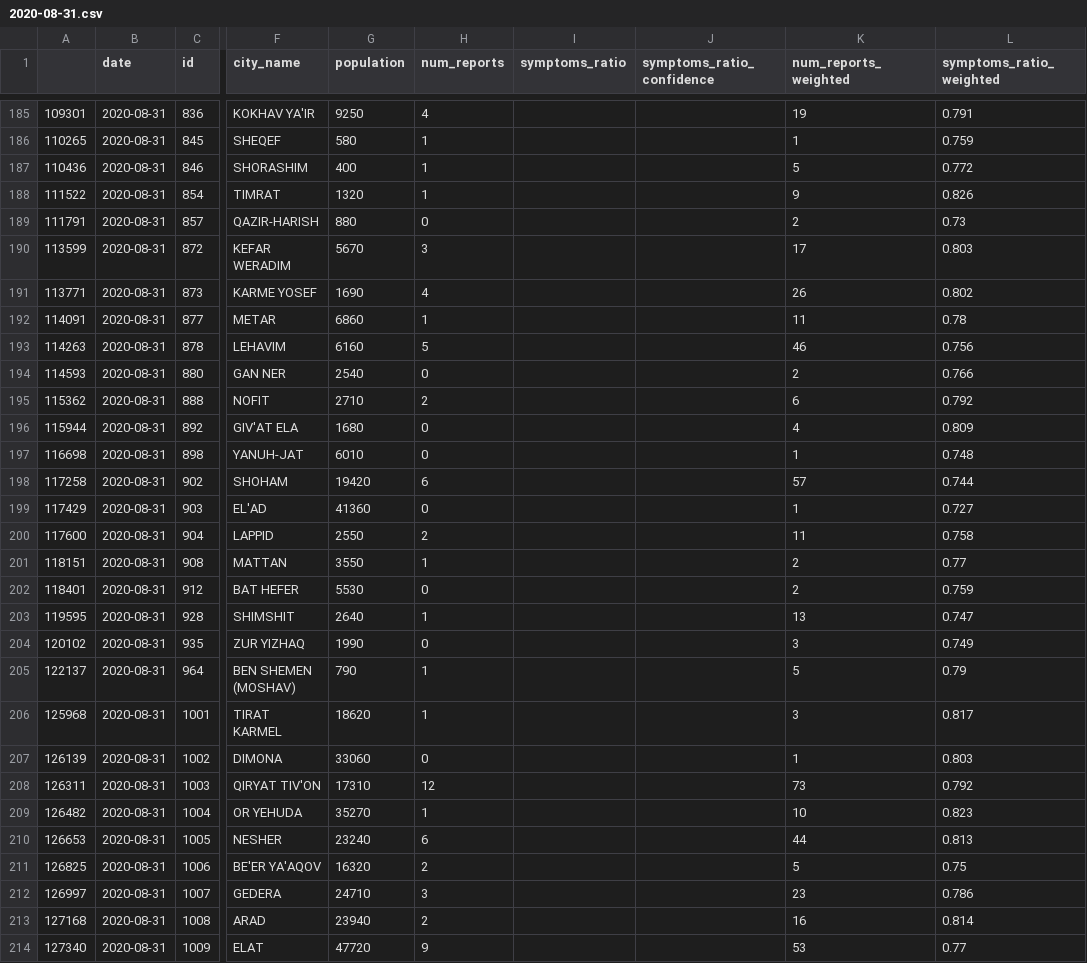
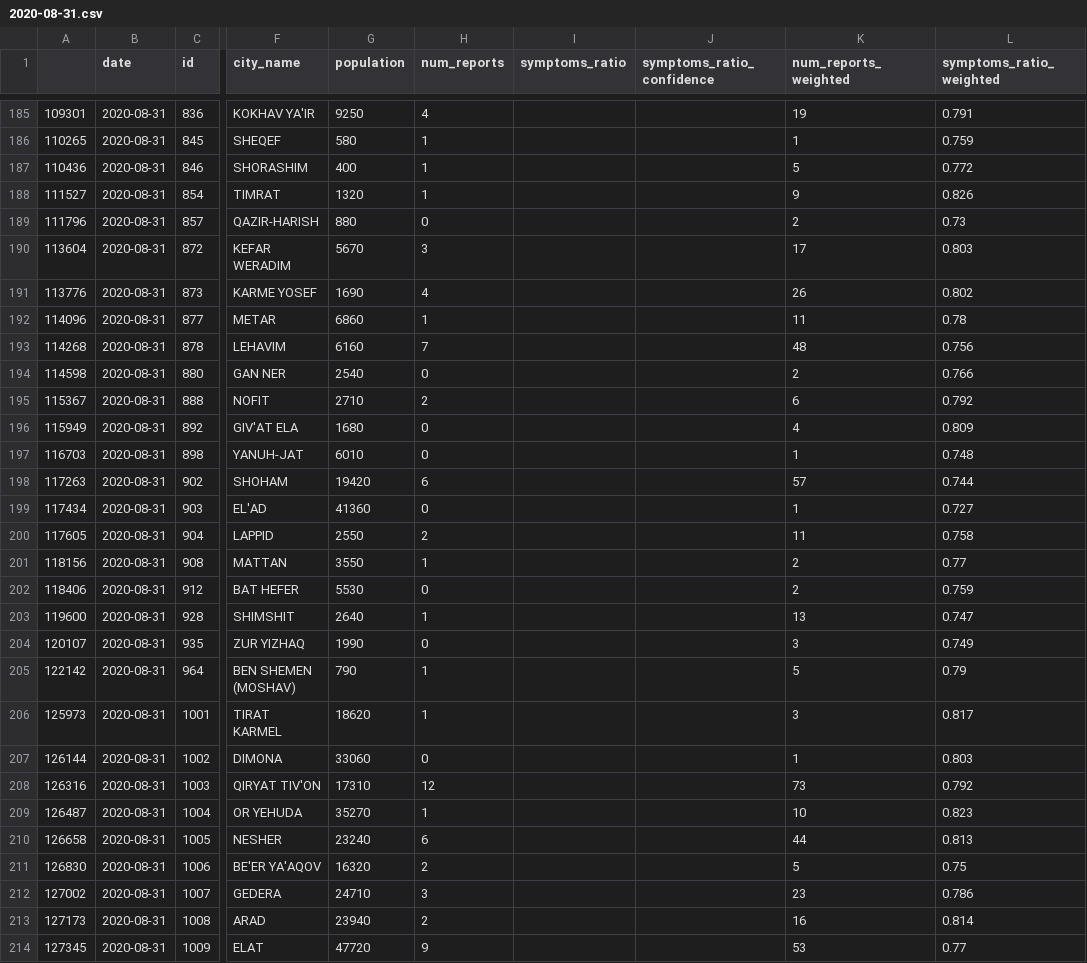
Before and after one commit to hasadna/avid-covider-raw-data, a CSV file: input/2020-08-31.csv, drawn as a sheet; only a part is shown, gaps mark what is left out; the diff covers the shown part only; the diff names each change by its address in the sheet, - before the commit and + after, or states it on an @@ line.

```diff
--- a/input/2020-08-31.csv
+++ b/input/2020-08-31.csv
-A188: 111522
+A188: 111527
-A189: 111791
+A189: 111796
-A190: 113599
+A190: 113604
-A191: 113771
+A191: 113776
-A192: 114091
+A192: 114096
-A193: 114263
+A193: 114268
-H193 (num_reports): 5
+H193 (num_reports): 7
-K193 (num_reports_weighted): 46
+K193 (num_reports_weighted): 48
-A194: 114593
+A194: 114598
-A195: 115362
+A195: 115367
-A196: 115944
+A196: 115949
-A197: 116698
+A197: 116703
-A198: 117258
+A198: 117263
-A199: 117429
+A199: 117434
-A200: 117600
+A200: 117605
-A201: 118151
+A201: 118156
-A202: 118401
+A202: 118406
-A203: 119595
+A203: 119600
-A204: 120102
+A204: 120107
-A205: 122137
+A205: 122142
-A206: 125968
+A206: 125973
-A207: 126139
+A207: 126144
-A208: 126311
+A208: 126316
-A209: 126482
+A209: 126487
-A210: 126653
+A210: 126658
-A211: 126825
+A211: 126830
-A212: 126997
+A212: 127002
-A213: 127168
+A213: 127173
-A214: 127340
+A214: 127345
```
Also changed, not shown: 109 edited cells elsewhere in this file, 1 other file.
